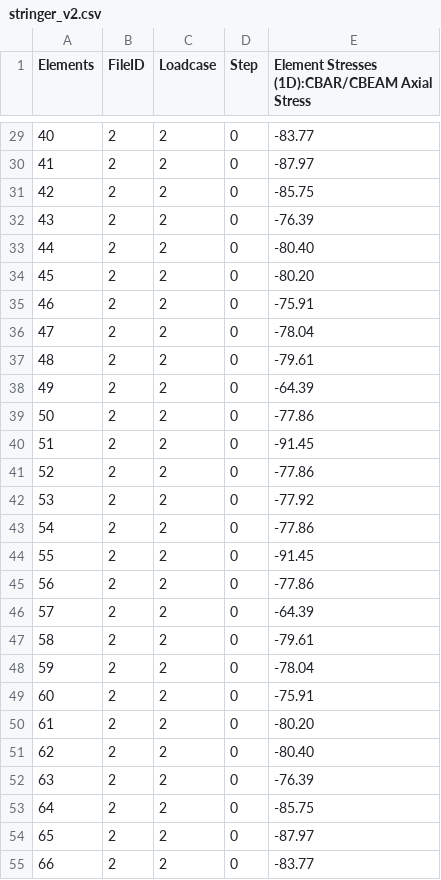
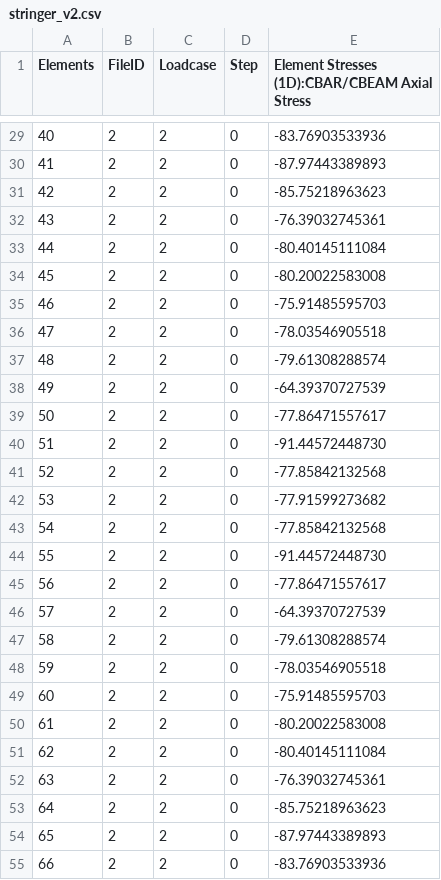
Before and after one commit to fabianober/tum-ase-project-2025, a CSV file: data/yannis/stringer_v2.csv, drawn as a sheet; only a part is shown, gaps mark what is left out; the diff covers the shown part only.

```diff
--- a/data/yannis/stringer_v2.csv
+++ b/data/yannis/stringer_v2.csv
@@ -29,27 +29,27 @@ Elements,FileID,Loadcase,Step,Element Stresses (1D):CBAR/CBEAM Axial Stress
-40,2,2,0,-83.77
-41,2,2,0,-87.97
-42,2,2,0,-85.75
-43,2,2,0,-76.39
-44,2,2,0,-80.40
-45,2,2,0,-80.20
-46,2,2,0,-75.91
-47,2,2,0,-78.04
-48,2,2,0,-79.61
-49,2,2,0,-64.39
-50,2,2,0,-77.86
-51,2,2,0,-91.45
-52,2,2,0,-77.86
-53,2,2,0,-77.92
-54,2,2,0,-77.86
-55,2,2,0,-91.45
-56,2,2,0,-77.86
-57,2,2,0,-64.39
-58,2,2,0,-79.61
-59,2,2,0,-78.04
-60,2,2,0,-75.91
-61,2,2,0,-80.20
-62,2,2,0,-80.40
-63,2,2,0,-76.39
-64,2,2,0,-85.75
-65,2,2,0,-87.97
-66,2,2,0,-83.77
+40,2,2,0,-83.76903533936
+41,2,2,0,-87.97443389893
+42,2,2,0,-85.75218963623
+43,2,2,0,-76.39032745361
+44,2,2,0,-80.40145111084
+45,2,2,0,-80.20022583008
+46,2,2,0,-75.91485595703
+47,2,2,0,-78.03546905518
+48,2,2,0,-79.61308288574
+49,2,2,0,-64.39370727539
+50,2,2,0,-77.86471557617
+51,2,2,0,-91.44572448730
+52,2,2,0,-77.85842132568
+53,2,2,0,-77.91599273682
+54,2,2,0,-77.85842132568
+55,2,2,0,-91.44572448730
+56,2,2,0,-77.86471557617
+57,2,2,0,-64.39370727539
+58,2,2,0,-79.61308288574
+59,2,2,0,-78.03546905518
+60,2,2,0,-75.91485595703
+61,2,2,0,-80.20022583008
+62,2,2,0,-80.40145111084
+63,2,2,0,-76.39032745361
+64,2,2,0,-85.75218963623
+65,2,2,0,-87.97443389893
+66,2,2,0,-83.76903533936
```
Also changed, not shown: 54 edited cells elsewhere in this file, data/yannis/panel_v2.csv, 2 other files.
